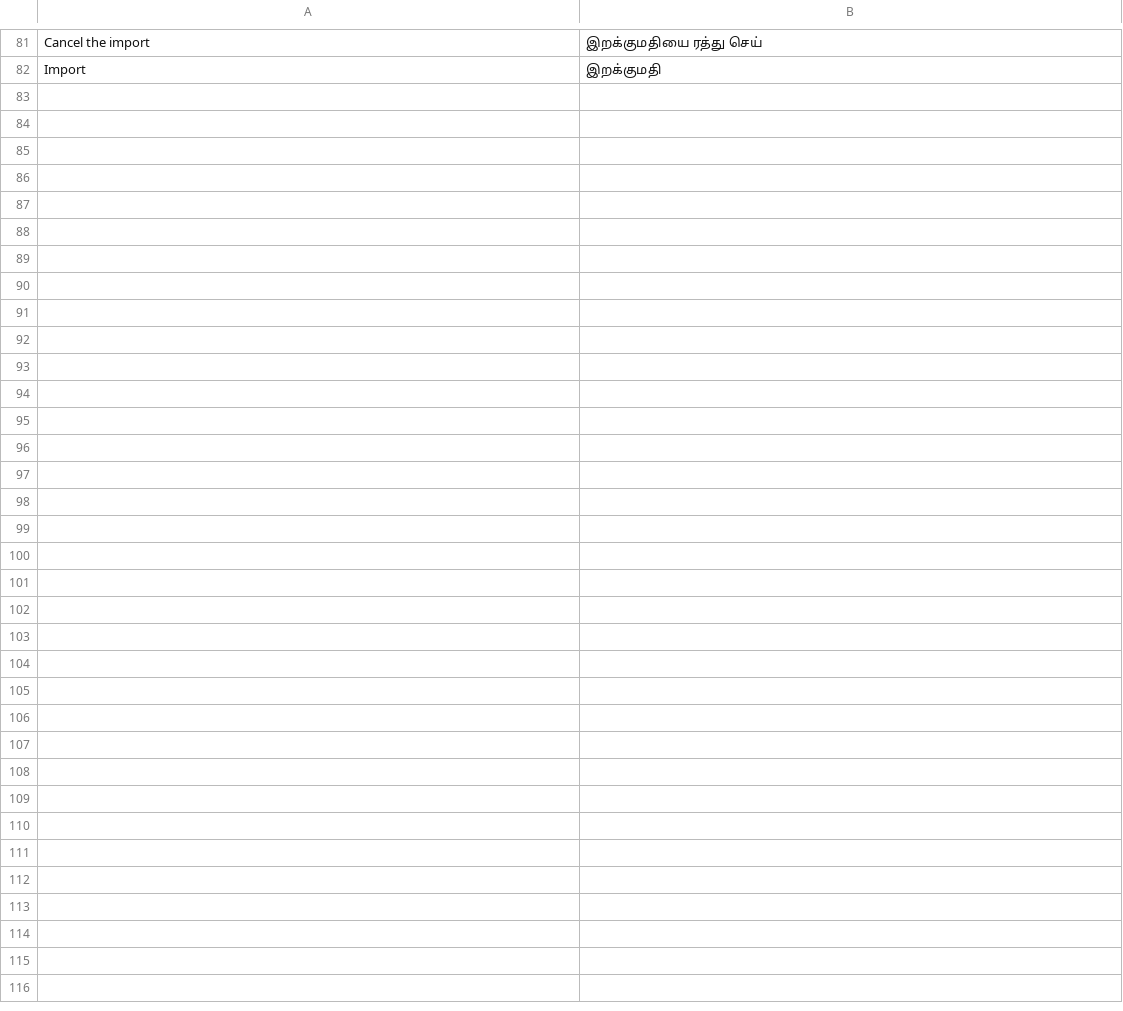
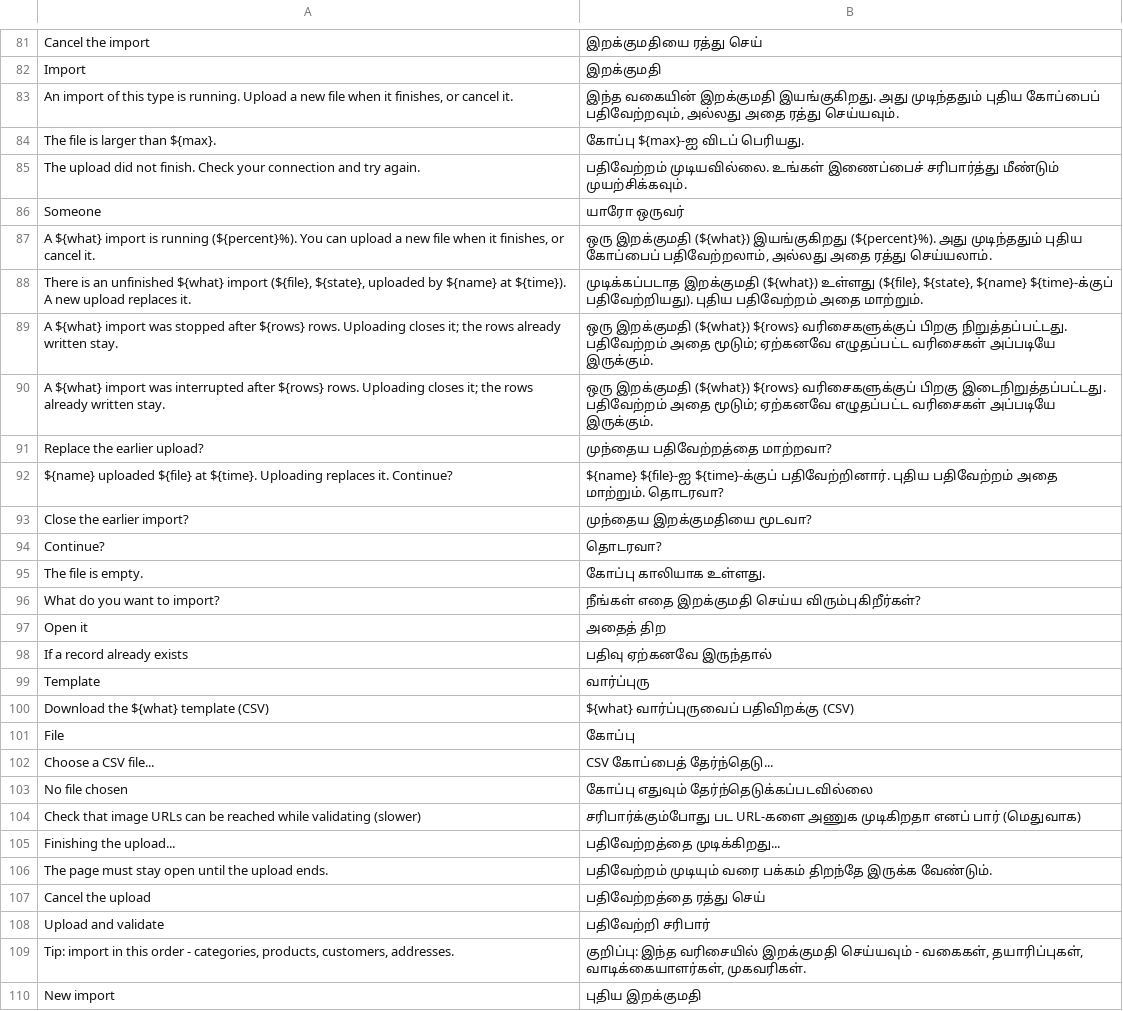
Before and after one commit to evershopcommerce/evershop, a CSV file: translations/ta/import.csv, drawn as a sheet; only a part is shown, gaps mark what is left out; the diff names each change by its address in the sheet, - before the commit and + after, or states it on an @@ line.

```diff
--- a/translations/ta/import.csv
+++ b/translations/ta/import.csv
+row 83: An import of this type is running. Upload a new file when it finishes, or cancel it. | இந்த வகையின் இறக்குமதி இயங்குகிறது. அது முடிந்ததும் புதிய கோப்பைப் பதிவேற்றவும், அல்லது அதை ரத்து செய்யவும்.
+row 84: The file is larger than ${max}. | கோப்பு ${max}-ஐ விடப் பெரியது.
+row 85: The upload did not finish. Check your connection and try again. | பதிவேற்றம் முடியவில்லை. உங்கள் இணைப்பைச் சரிபார்த்து மீண்டும் முயற்சிக்கவும்.
+row 86: Someone | யாரோ ஒருவர்
+row 87: A ${what} import is running (${percent}%). You can upload a new file when it finishes, or cancel it. | ஒரு இறக்குமதி (${what}) இயங்குகிறது (${percent}%). அது முடிந்ததும் புதிய கோப்பைப் பதிவேற்றலாம், அல்லது அதை ரத்து செய்யலாம்.
+row 88: There is an unfinished ${what} import (${file}, ${state}, uploaded by ${name} at ${time}). A new upload replaces it. | முடிக்கப்படாத இறக்குமதி (${what}) உள்ளது (${file}, ${state}, ${name} ${time}-க்குப் பதிவேற்றியது). புதிய பதிவேற்றம் அதை மாற்றும்.
+row 89: A ${what} import was stopped after ${rows} rows. Uploading closes it; the rows already written stay. | ஒரு இறக்குமதி (${what}) ${rows} வரிசைகளுக்குப் பிறகு நிறுத்தப்பட்டது. பதிவேற்றம் அதை மூடும்; ஏற்கனவே எழுதப்பட்ட வரிசைகள் அப்படியே இருக்கும்.
+row 90: A ${what} import was interrupted after ${rows} rows. Uploading closes it; the rows already written stay. | ஒரு இறக்குமதி (${what}) ${rows} வரிசைகளுக்குப் பிறகு இடைநிறுத்தப்பட்டது. பதிவேற்றம் அதை மூடும்; ஏற்கனவே எழுதப்பட்ட வரிசைகள் அப்படியே இருக்கும்.
+row 91: Replace the earlier upload? | முந்தைய பதிவேற்றத்தை மாற்றவா?
+row 92: ${name} uploaded ${file} at ${time}. Uploading replaces it. Continue? | ${name} ${file}-ஐ ${time}-க்குப் பதிவேற்றினார். புதிய பதிவேற்றம் அதை மாற்றும். தொடரவா?
+row 93: Close the earlier import? | முந்தைய இறக்குமதியை மூடவா?
+row 94: Continue? | தொடரவா?
+row 95: The file is empty. | கோப்பு காலியாக உள்ளது.
+row 96: What do you want to import? | நீங்கள் எதை இறக்குமதி செய்ய விரும்புகிறீர்கள்?
+row 97: Open it | அதைத் திற
+row 98: If a record already exists | பதிவு ஏற்கனவே இருந்தால்
+row 99: Template | வார்ப்புரு
+row 100: Download the ${what} template (CSV) | ${what} வார்ப்புருவைப் பதிவிறக்கு (CSV)
+row 101: File | கோப்பு
+row 102: Choose a CSV file... | CSV கோப்பைத் தேர்ந்தெடு...
+row 103: No file chosen | கோப்பு எதுவும் தேர்ந்தெடுக்கப்படவில்லை
+row 104: Check that image URLs can be reached while validating (slower) | சரிபார்க்கும்போது பட URL-களை அணுக முடிகிறதா எனப் பார் (மெதுவாக)
+row 105: Finishing the upload... | பதிவேற்றத்தை முடிக்கிறது...
+row 106: The page must stay open until the upload ends. | பதிவேற்றம் முடியும் வரை பக்கம் திறந்தே இருக்க வேண்டும்.
+row 107: Cancel the upload | பதிவேற்றத்தை ரத்து செய்
+row 108: Upload and validate | பதிவேற்றி சரிபார்
+row 109: Tip: import in this order - categories, products, customers, addresses. | குறிப்பு: இந்த வரிசையில் இறக்குமதி செய்யவும் - வகைகள், தயாரிப்புகள், வாடிக்கையாளர்கள், முகவரிகள்.
+row 110: New import | புதிய இறக்குமதி
```
Also changed, not shown: translations/el/import.csv, translations/fa/import.csv, 33 other files.
